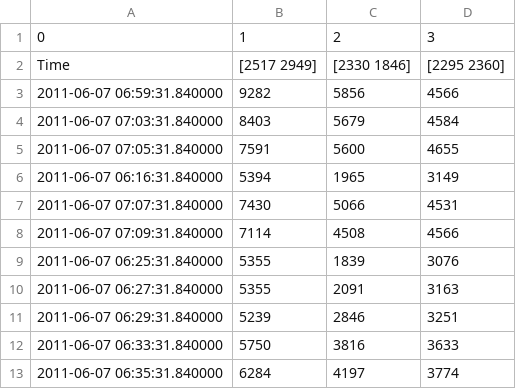
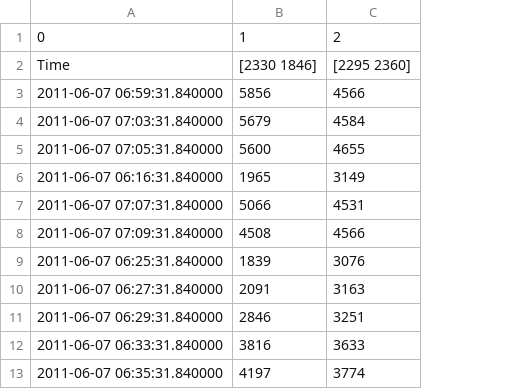
Before and after one commit to fmezacr/phd, a CSV file: Noviembre/DatosJupyterSun/maxPicosEvolucion.csv, drawn as a sheet; only a part is shown; removed rows and columns are numbered as before the commit, all else as after; the diff names each change by its address in the sheet, - before the commit and + after, or states it on an @@ line.

```diff
--- a/Noviembre/DatosJupyterSun/maxPicosEvolucion.csv
+++ b/Noviembre/DatosJupyterSun/maxPicosEvolucion.csv
-column B, rows 1-13: 1 | [2517 2949] | 9282 | 8403 | 7591 | 5394 | 7430 | 7114 | 5355 | 5355 | 5239 | 5750 | 6284
-B1: 2
+B1: 1
-C1: 3
+C1: 2
```
Also changed, not shown: 25 other files.
